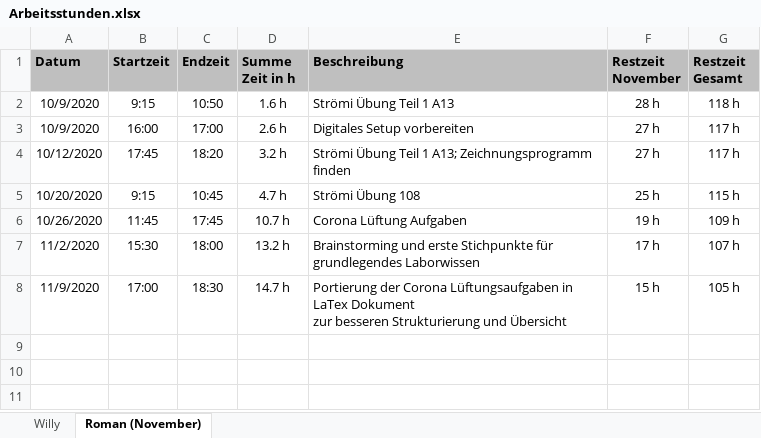
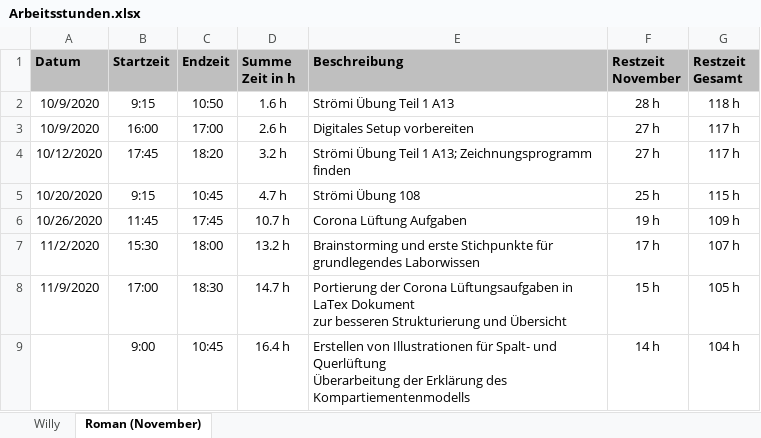
Before and after one commit to daroletibuza/E-Maker, an Excel workbook: Arbeitsstunden.xlsx, sheet Roman (November), drawn as a sheet; values as stored, in another font and other column widths than the file's, no borders; ↵ is a line break in a cell; the diff names each change by its address in the sheet, - before the commit and + after, or states it on an @@ line.

Commit message:
Illustrationen Lüftung

```diff
--- a/Arbeitsstunden.xlsx (sheet Roman (November))
+++ b/Arbeitsstunden.xlsx (sheet Roman (November))
+row 9:  | 9:00 | 10:45 | 16.4 h | Erstellen von Illustrationen für Spalt- und Querlüftung ↵ Überarbeitung der Erklärung des Kompartiementenmodells | 14 h | 104 h
```
Also changed, not shown: 17 other files.
